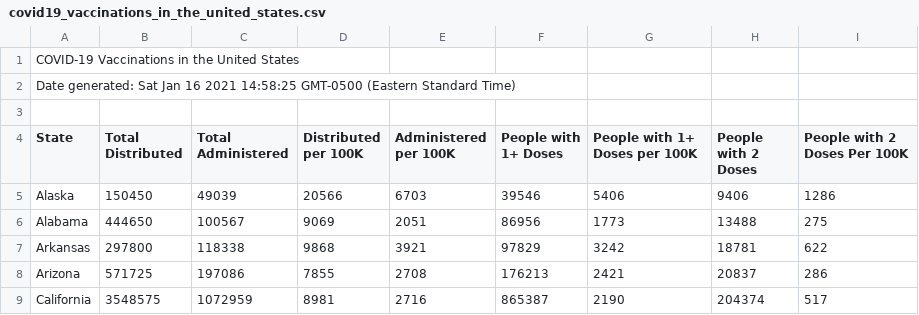
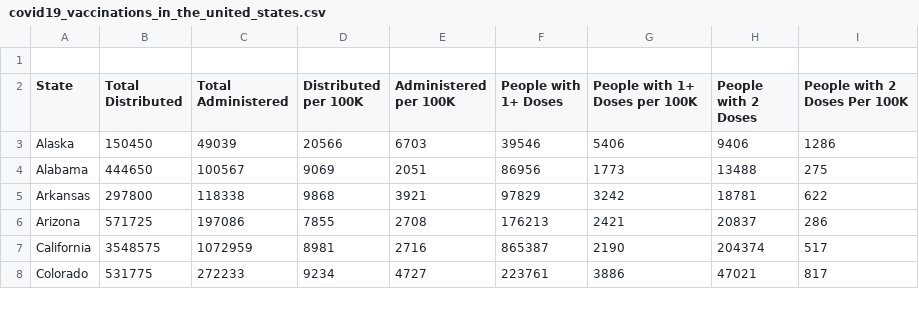
Before and after one commit to sameenshah/Covid19VaxTracker, a CSV file: covid19_vaccinations_in_the_united_states.csv, drawn as a sheet; only a part is shown; the shorter side is filled out with more unchanged rows; the diff names each change by its address in the sheet, - before the commit and + after, or states it on an @@ line.

Commit message:
Add files via upload

```diff
--- a/covid19_vaccinations_in_the_united_states.csv
+++ b/covid19_vaccinations_in_the_united_states.csv
-row 1: COVID-19 Vaccinations in the United States
-row 2: Date generated: Sat Jan 16 2021 14:58:25 GMT-0500 (Eastern Standard Time)
```
